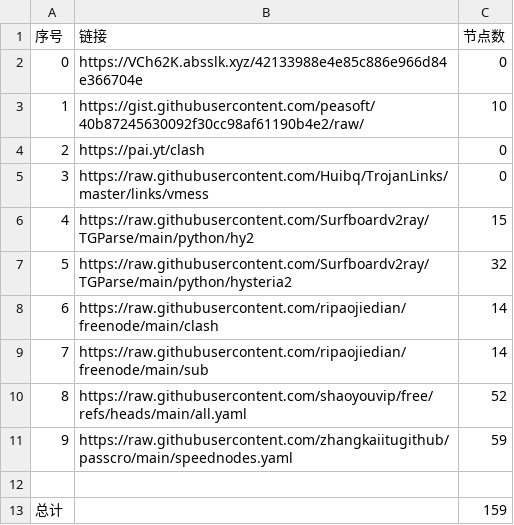
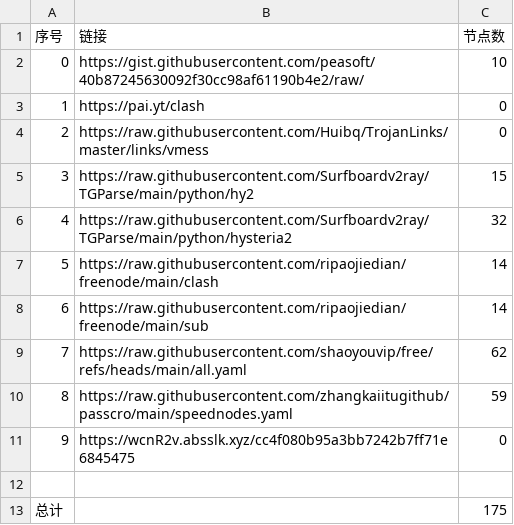
Before and after one commit to dannysl/peasoft-nomorewalls, a CSV file: list_result.csv, drawn as a sheet; removed rows and columns are numbered as before the commit, all else as after; the diff names each change by its address in the sheet, - before the commit and + after, or states it on an @@ line.

```diff
--- a/list_result.csv
+++ b/list_result.csv
-row 2: 0 | https://VCh62K.absslk.xyz/42133988e4e85c886e966d84e366704e | 0
@@ column A (序号) renumbered between rows 2 and 10 @@
-C9 (节点数): 52
+C9 (节点数): 62
+row 11: 9 | https://wcnR2v.absslk.xyz/cc4f080b95a3bb7242b7ff71e6845475 | 0
-C13 (节点数): 159
+C13 (节点数): 175
```
Also changed, not shown: 16 other files.
